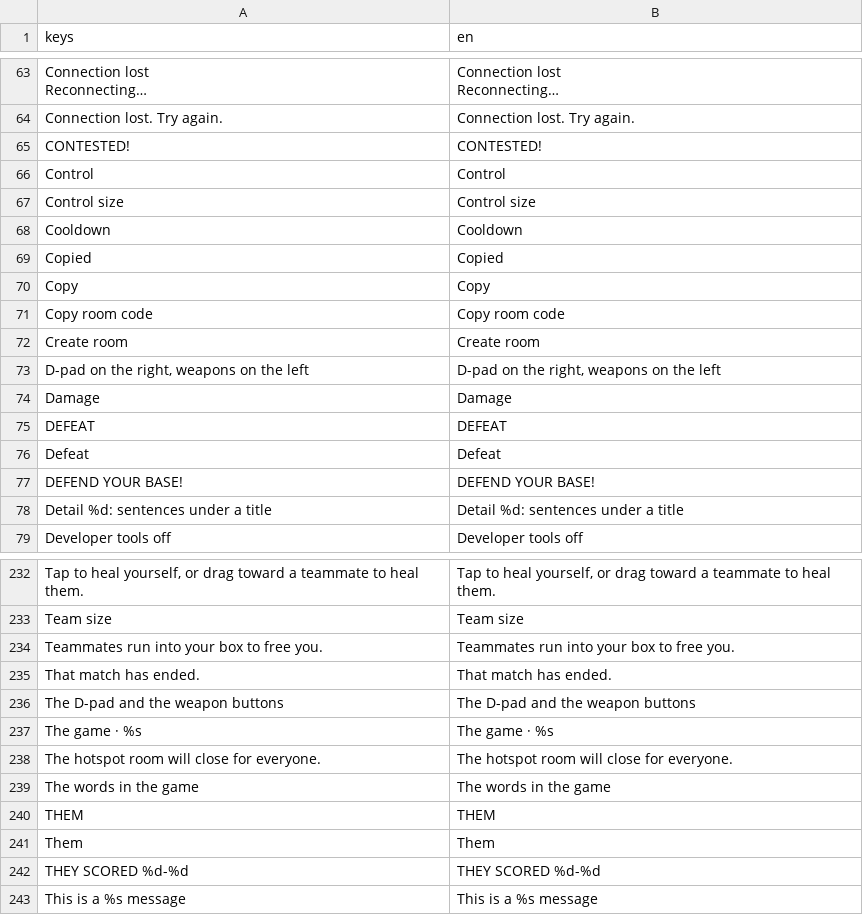
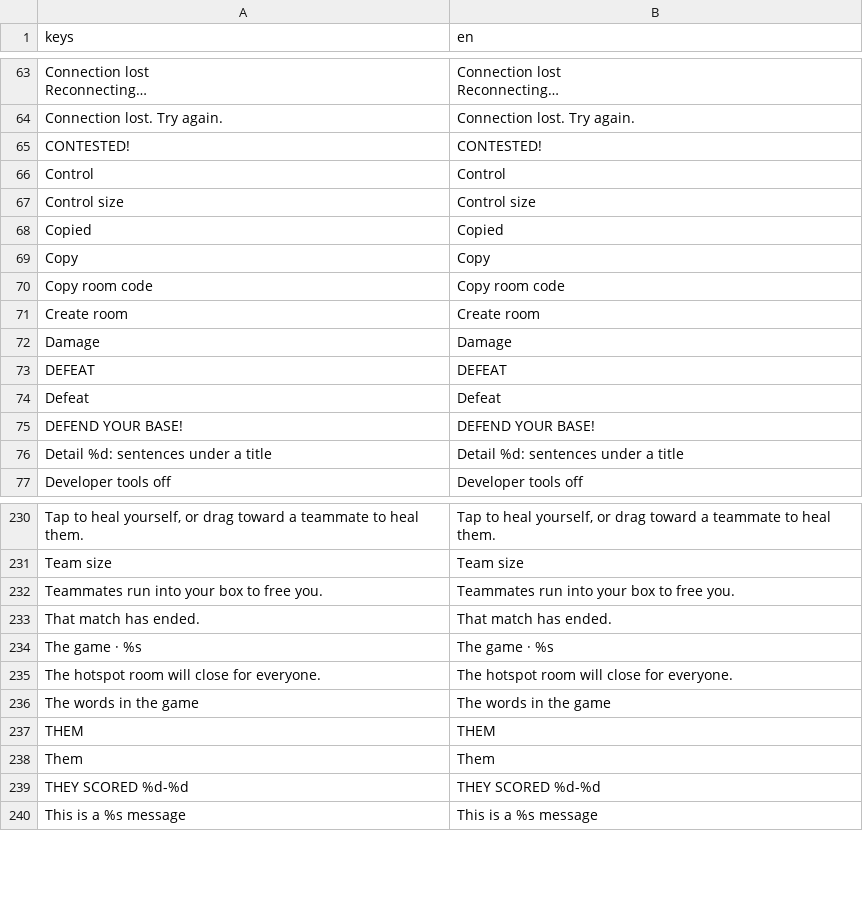
Before and after one commit to earl-gh/kalyeah, a CSV file: data/i18n/strings.csv, drawn as a sheet; only a part is shown, gaps mark what is left out.

```diff
--- a/data/i18n/strings.csv
+++ b/data/i18n/strings.csv
@@ -69,3 +69,2 @@ Control,Control
 Control size,Control size
-Cooldown,Cooldown
 Copied,Copied
@@ -74,3 +73,2 @@ Copy room code,Copy room code
 Create room,Create room
-"D-pad on the right, weapons on the left","D-pad on the right, weapons on the left"
 Damage,Damage
@@ -237,3 +235,2 @@ Teammates run into your box to free you.,Teammates run into your box to free you
 That match has ended.,That match has ended.
-The D-pad and the weapon buttons,The D-pad and the weapon buttons
 The game · %s,The game · %s
```
Also changed, not shown: 57 other files.
